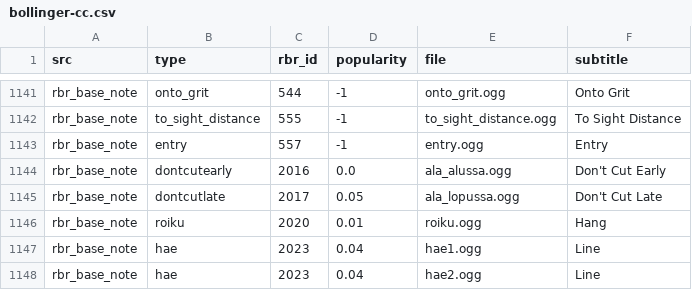
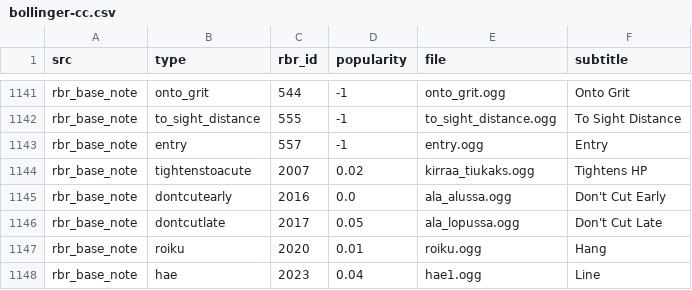
Before and after one commit to durandom/cc_codriver, a CSV file: out/bollinger-cc.csv, drawn as a sheet; only a part is shown, gaps mark what is left out; the shorter side is filled out with more unchanged rows; the diff covers the shown part only; the diff names each change by its address in the sheet, - before the commit and + after, or states it on an @@ line.

```diff
--- a/out/bollinger-cc.csv
+++ b/out/bollinger-cc.csv
+row 1144: rbr_base_note | tightenstoacute | 2007 | 0.02 | kirraa_tiukaks.ogg | Tightens HP
```
Also changed, not shown: 8 added rows and 8 removed rows elsewhere in this file, 5 other files.
